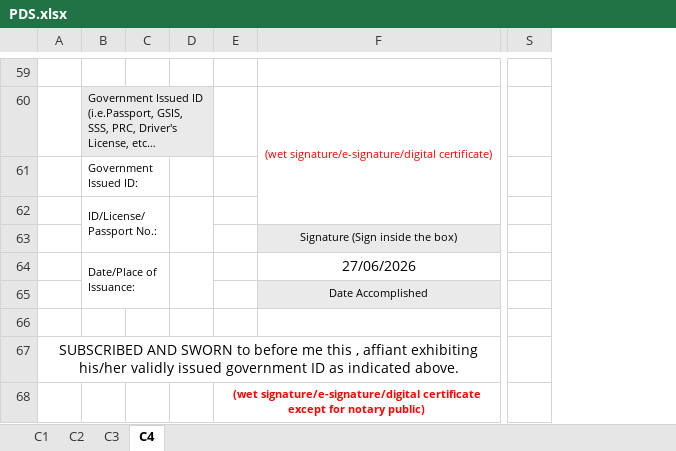
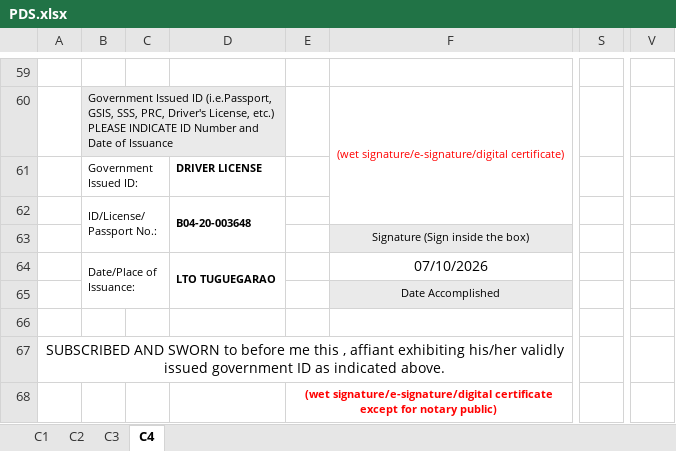
Before and after one commit to jesteradduru/hris, an Excel workbook: storage/PDS.xlsx, sheet C4, drawn as a sheet; only a part is shown, gaps mark what is left out; long unchanged cells end in …; values as stored, in another font and other column widths than the file's, no borders; charts and pictures not drawn; removed rows and columns are numbered as before the commit, all else as after; the diff covers the shown part only; the diff names each change by its address in the sheet, - before the commit and + after, or states it on an @@ line.

```diff
--- a/storage/PDS.xlsx (sheet C4)
+++ b/storage/PDS.xlsx (sheet C4)
-column D, empty
+column D, rows 61-64: DRIVER LICENSE | B04-20-003648 |  | LTO TUGUEGARAO
-column S, empty
+column S, empty
+column V, empty
-F64: 27/06/2026
+F64: 07/10/2026
```
Also changed, not shown: 19 edited cells elsewhere in this sheet, sheet C1, sheet C3, sheet C2, 29 other files.
